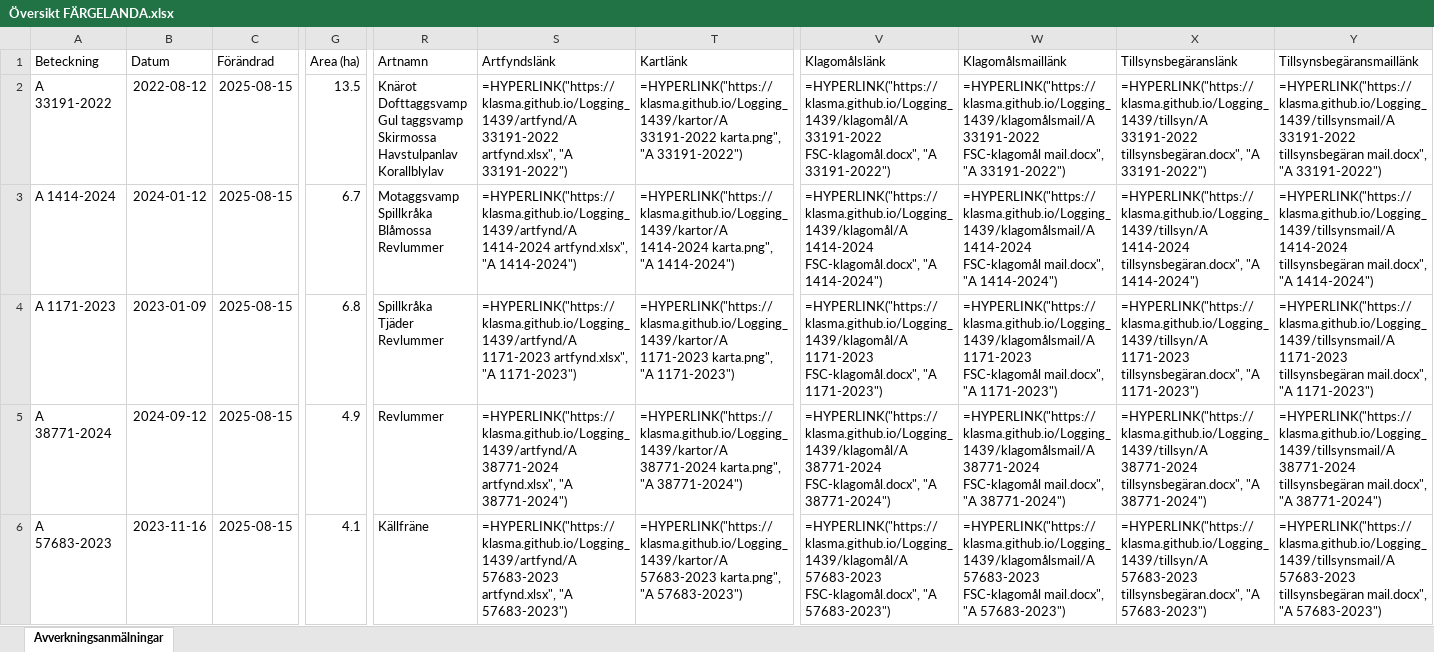
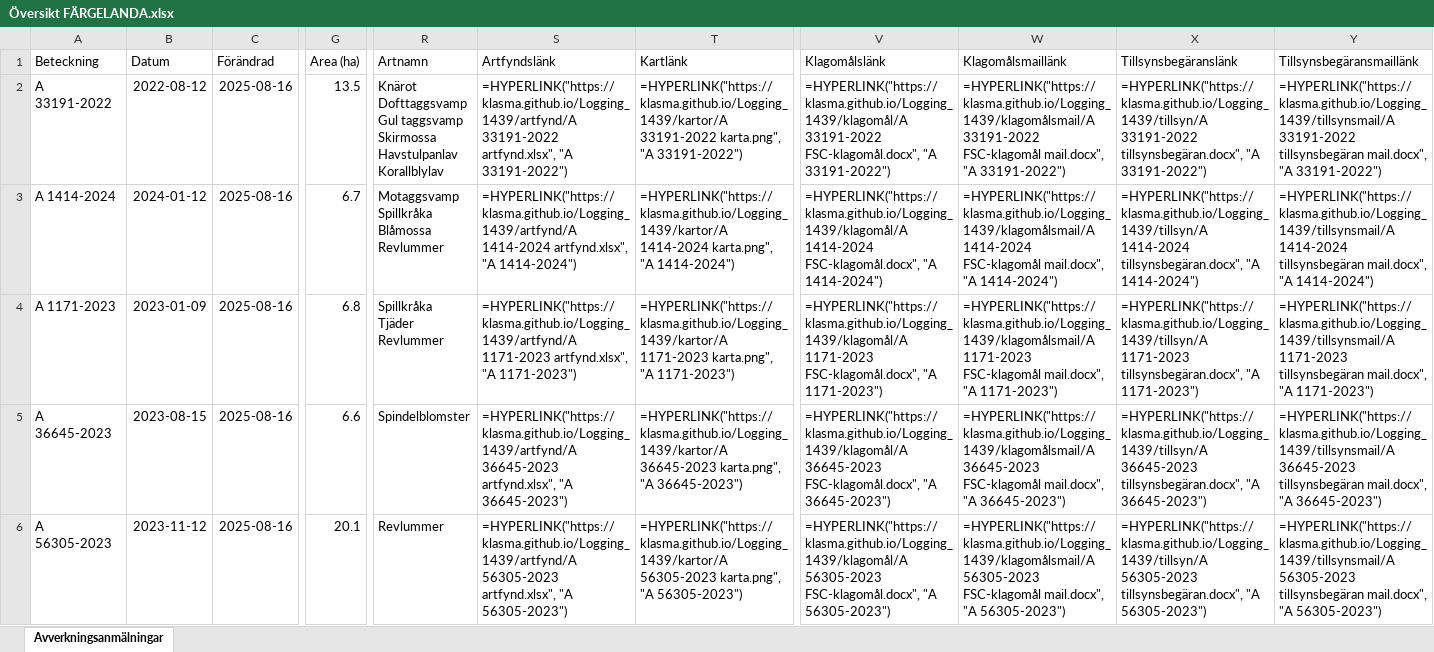
Before and after one commit to klasma/Logging_1439, an Excel workbook: Översikt FÄRGELANDA.xlsx, sheet Avverkningsanmälningar, drawn as a sheet; only a part is shown, gaps mark what is left out; values as stored, in another font and other column widths than the file's, no borders; formulas without a stored value are shown as written; the diff covers the shown part only; the diff names each change by its address in the sheet, - before the commit and + after, or states it on an @@ line.

```diff
--- a/Översikt FÄRGELANDA.xlsx (sheet Avverkningsanmälningar)
+++ b/Översikt FÄRGELANDA.xlsx (sheet Avverkningsanmälningar)
-C2:C6 (Förändrad): 2025-08-15
+C2:C6 (Förändrad): 2025-08-16
-A5 (Beteckning): A 38771-2024
+A5 (Beteckning): A 36645-2023
-B5 (Datum): 2024-09-12
+B5 (Datum): 2023-08-15
-G5 (Area (ha)): 4.9
+G5 (Area (ha)): 6.6
-R5 (Artnamn): Revlummer
+R5 (Artnamn): Spindelblomster
-S5 (Artfyndslänk): =HYPERLINK("https://klasma.github.io/Logging_1439/artfynd/A 38771-2024 artfynd.xlsx", "A 38771-2024")
+S5 (Artfyndslänk): =HYPERLINK("https://klasma.github.io/Logging_1439/artfynd/A 36645-2023 artfynd.xlsx", "A 36645-2023")
-T5 (Kartlänk): =HYPERLINK("https://klasma.github.io/Logging_1439/kartor/A 38771-2024 karta.png", "A 38771-2024")
+T5 (Kartlänk): =HYPERLINK("https://klasma.github.io/Logging_1439/kartor/A 36645-2023 karta.png", "A 36645-2023")
-V5 (Klagomålslänk): =HYPERLINK("https://klasma.github.io/Logging_1439/klagomål/A 38771-2024 FSC-klagomål.docx", "A 38771-2024")
+V5 (Klagomålslänk): =HYPERLINK("https://klasma.github.io/Logging_1439/klagomål/A 36645-2023 FSC-klagomål.docx", "A 36645-2023")
-W5 (Klagomålsmaillänk): =HYPERLINK("https://klasma.github.io/Logging_1439/klagomålsmail/A 38771-2024 FSC-klagomål mail.docx", "A 38771-2024")
+W5 (Klagomålsmaillänk): =HYPERLINK("https://klasma.github.io/Logging_1439/klagomålsmail/A 36645-2023 FSC-klagomål mail.docx", "A 36645-2023")
-X5 (Tillsynsbegäranslänk): =HYPERLINK("https://klasma.github.io/Logging_1439/tillsyn/A 38771-2024 tillsynsbegäran.docx", "A 38771-2024")
+X5 (Tillsynsbegäranslänk): =HYPERLINK("https://klasma.github.io/Logging_1439/tillsyn/A 36645-2023 tillsynsbegäran.docx", "A 36645-2023")
-Y5 (Tillsynsbegäransmaillänk): =HYPERLINK("https://klasma.github.io/Logging_1439/tillsynsmail/A 38771-2024 tillsynsbegäran mail.docx", "A 38771-2024")
+Y5 (Tillsynsbegäransmaillänk): =HYPERLINK("https://klasma.github.io/Logging_1439/tillsynsmail/A 36645-2023 tillsynsbegäran mail.docx", "A 36645-2023")
-A6 (Beteckning): A 57683-2023
+A6 (Beteckning): A 56305-2023
-B6 (Datum): 2023-11-16
+B6 (Datum): 2023-11-12
-G6 (Area (ha)): 4.1
+G6 (Area (ha)): 20.1
-R6 (Artnamn): Källfräne
+R6 (Artnamn): Revlummer
-S6 (Artfyndslänk): =HYPERLINK("https://klasma.github.io/Logging_1439/artfynd/A 57683-2023 artfynd.xlsx", "A 57683-2023")
+S6 (Artfyndslänk): =HYPERLINK("https://klasma.github.io/Logging_1439/artfynd/A 56305-2023 artfynd.xlsx", "A 56305-2023")
-T6 (Kartlänk): =HYPERLINK("https://klasma.github.io/Logging_1439/kartor/A 57683-2023 karta.png", "A 57683-2023")
+T6 (Kartlänk): =HYPERLINK("https://klasma.github.io/Logging_1439/kartor/A 56305-2023 karta.png", "A 56305-2023")
-V6 (Klagomålslänk): =HYPERLINK("https://klasma.github.io/Logging_1439/klagomål/A 57683-2023 FSC-klagomål.docx", "A 57683-2023")
+V6 (Klagomålslänk): =HYPERLINK("https://klasma.github.io/Logging_1439/klagomål/A 56305-2023 FSC-klagomål.docx", "A 56305-2023")
-W6 (Klagomålsmaillänk): =HYPERLINK("https://klasma.github.io/Logging_1439/klagomålsmail/A 57683-2023 FSC-klagomål mail.docx", "A 57683-2023")
+W6 (Klagomålsmaillänk): =HYPERLINK("https://klasma.github.io/Logging_1439/klagomålsmail/A 56305-2023 FSC-klagomål mail.docx", "A 56305-2023")
-X6 (Tillsynsbegäranslänk): =HYPERLINK("https://klasma.github.io/Logging_1439/tillsyn/A 57683-2023 tillsynsbegäran.docx", "A 57683-2023")
+X6 (Tillsynsbegäranslänk): =HYPERLINK("https://klasma.github.io/Logging_1439/tillsyn/A 56305-2023 tillsynsbegäran.docx", "A 56305-2023")
-Y6 (Tillsynsbegäransmaillänk): =HYPERLINK("https://klasma.github.io/Logging_1439/tillsynsmail/A 57683-2023 tillsynsbegäran mail.docx", "A 57683-2023")
+Y6 (Tillsynsbegäransmaillänk): =HYPERLINK("https://klasma.github.io/Logging_1439/tillsynsmail/A 56305-2023 tillsynsbegäran mail.docx", "A 56305-2023")
```
Also changed, not shown: 1358 edited cells elsewhere in this sheet, artfynd/A 1171-2023 artfynd.xlsx, artfynd/A 1414-2024 artfynd.xlsx, 47 other files.
